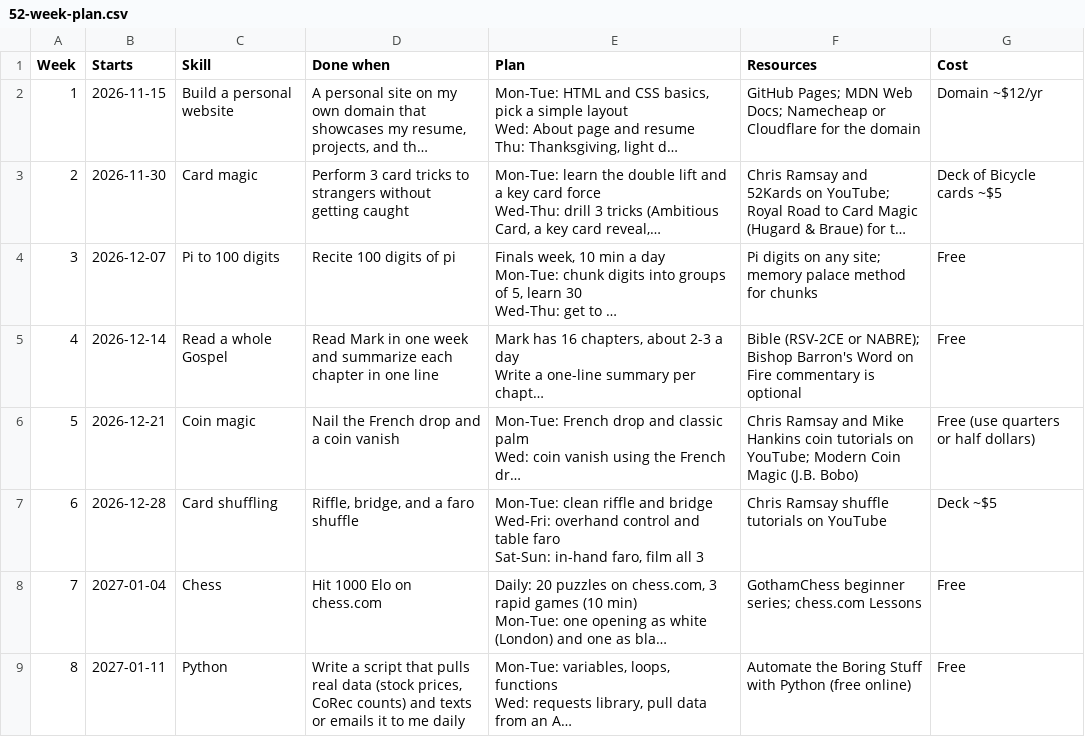
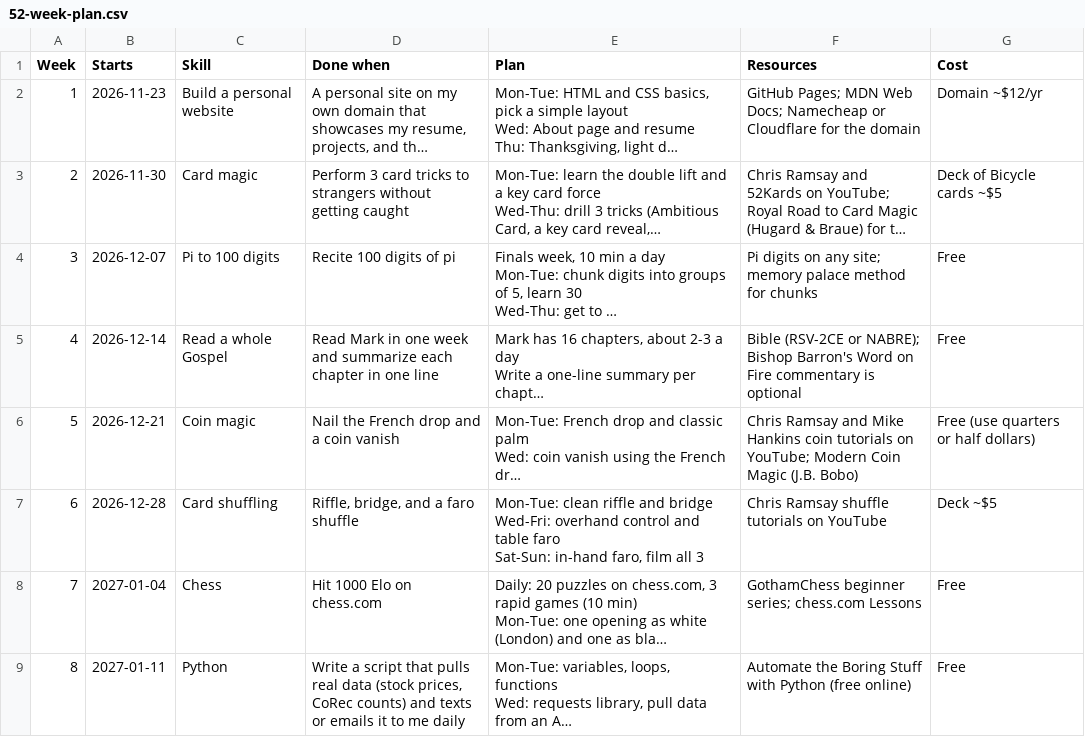
Before and after one commit to sharktide0/52weeks, a CSV file: 52-week-plan.csv, drawn as a sheet; only a part is shown; long unchanged cells end in …; the diff names each change by its address in the sheet, - before the commit and + after, or states it on an @@ line.

```diff
--- a/52-week-plan.csv
+++ b/52-week-plan.csv
-B2 (Starts): 2026-11-15
+B2 (Starts): 2026-11-23
```
Also changed, not shown: 1 other file.
